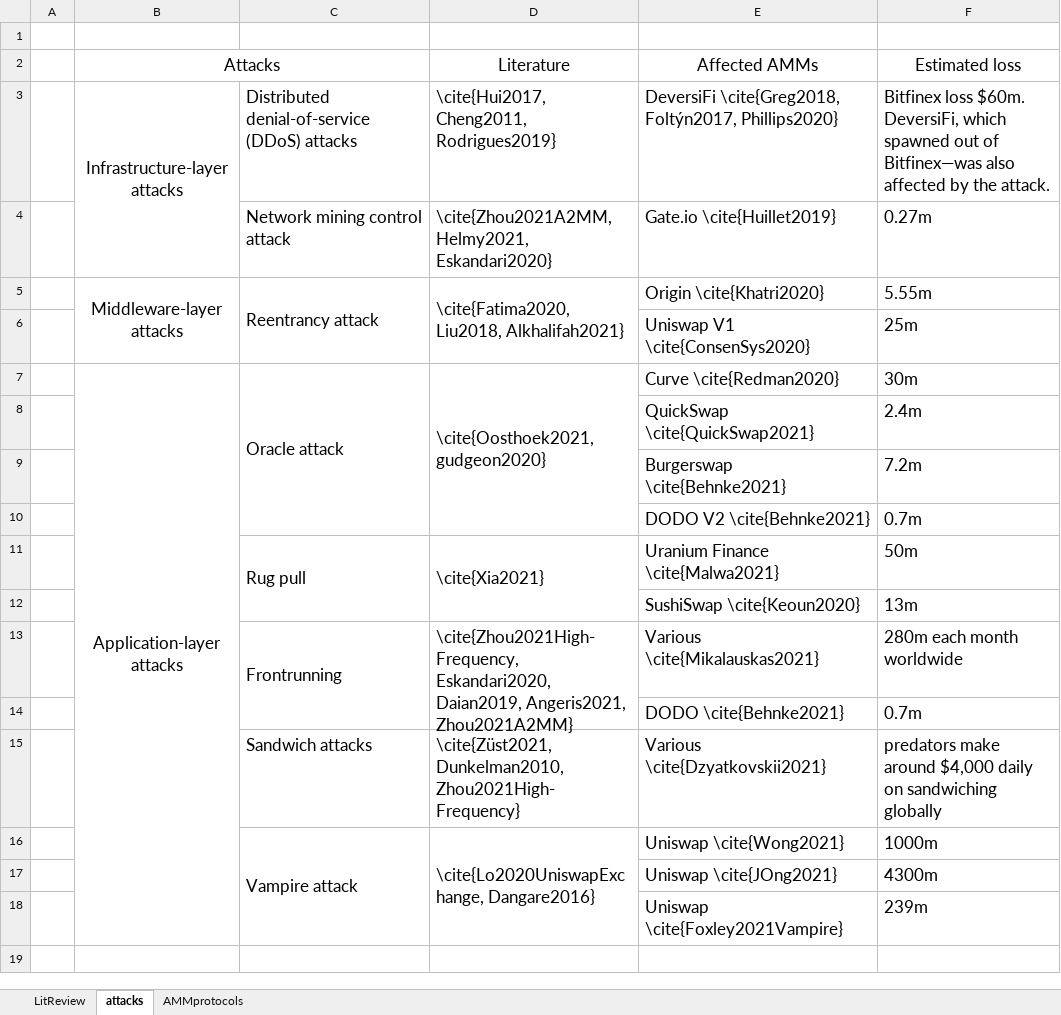
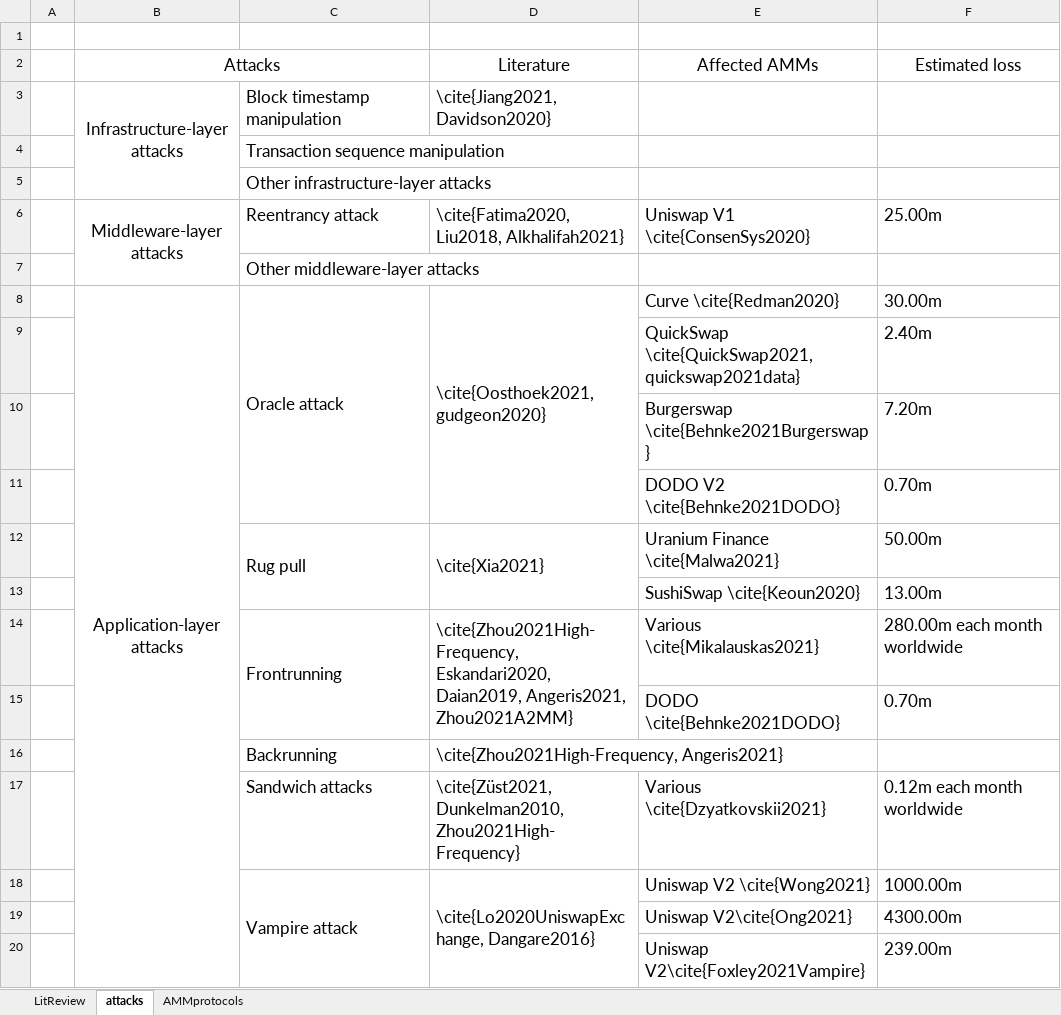
Before and after one commit to xujiahuayz/bondingcurves, an Excel workbook: assets/tables.xlsx, sheet attacks, drawn as a sheet; values as stored, in another font and other column widths than the file's, no borders; removed rows and columns are numbered as before the commit, all else as after; the diff names each change by its address in the sheet, - before the commit and + after, or states it on an @@ line.

```diff
--- a/assets/tables.xlsx (sheet attacks)
+++ b/assets/tables.xlsx (sheet attacks)
-row 3:  | Infrastructure-layer attacks | Distributed denial-of-service (DDoS) attacks | \cite{Hui2017, Cheng2011, Rodrigues2019} | DeversiFi \cite{Greg2018, Foltýn2017, Phillips2020} | Bitfinex loss $60m. DeversiFi, which spawned out of Bitfinex—was also affected by the attack.
-row 4:  |  | Network mining control attack | \cite{Zhou2021A2MM, Helmy2021, Eskandari2020} | Gate.io \cite{Huillet2019} | 0.27m
+row 3:  | Infrastructure-layer attacks | Block timestamp manipulation | \cite{Jiang2021, Davidson2020}
+row 4:  |  | Transaction sequence manipulation
+row 5:  |  | Other infrastructure-layer attacks
-C5:C6 merged
-D5:D6 merged
-E6 (Affected AMMs): Origin \cite{Khatri2020}
+E6 (Affected AMMs): Uniswap V1 \cite{ConsenSys2020}
-F6 (Estimated loss): 5.55m
+F6 (Estimated loss): 25.00m
-row 6:  |  |  |  | Uniswap V1 \cite{ConsenSys2020} | 25m
+row 7:  |  | Other middleware-layer attacks
-F8 (Estimated loss): 30m
+F8 (Estimated loss): 30.00m
-row 8:  |  |  |  | QuickSwap \cite{QuickSwap2021} | 2.4m
+row 9:  |  |  |  | QuickSwap \cite{QuickSwap2021, quickswap2021data} | 2.40m
-E10 (Affected AMMs): Burgerswap \cite{Behnke2021}
+E10 (Affected AMMs): Burgerswap \cite{Behnke2021Burgerswap}
-F10 (Estimated loss): 7.2m
+F10 (Estimated loss): 7.20m
-E11 (Affected AMMs): DODO V2 \cite{Behnke2021}
+E11 (Affected AMMs): DODO V2 \cite{Behnke2021DODO}
-F11 (Estimated loss): 0.7m
+F11 (Estimated loss): 0.70m
-F12 (Estimated loss): 50m
+F12 (Estimated loss): 50.00m
-F13 (Estimated loss): 13m
+F13 (Estimated loss): 13.00m
-F14 (Estimated loss): 280m each month worldwide
+F14 (Estimated loss): 280.00m each month worldwide
-E15 (Affected AMMs): DODO \cite{Behnke2021}
+E15 (Affected AMMs): DODO \cite{Behnke2021DODO}
-F15 (Estimated loss): 0.7m
+F15 (Estimated loss): 0.70m
+row 16:  |  | Backrunning | \cite{Zhou2021High-Frequency, Angeris2021}
-F17 (Estimated loss): predators make around $4,000 daily on sandwiching globally
+F17 (Estimated loss): 0.12m each month worldwide
-E18 (Affected AMMs): Uniswap \cite{Wong2021}
+E18 (Affected AMMs): Uniswap V2 \cite{Wong2021}
-F18 (Estimated loss): 1000m
+F18 (Estimated loss): 1000.00m
-E19 (Affected AMMs): Uniswap \cite{JOng2021}
+E19 (Affected AMMs): Uniswap V2\cite{Ong2021}
-F19 (Estimated loss): 4300m
+F19 (Estimated loss): 4300.00m
-E20 (Affected AMMs): Uniswap \cite{Foxley2021Vampire}
+E20 (Affected AMMs): Uniswap V2\cite{Foxley2021Vampire}
-F20 (Estimated loss): 239m
+F20 (Estimated loss): 239.00m
```
Also changed, not shown: sheet AMMprotocols.
